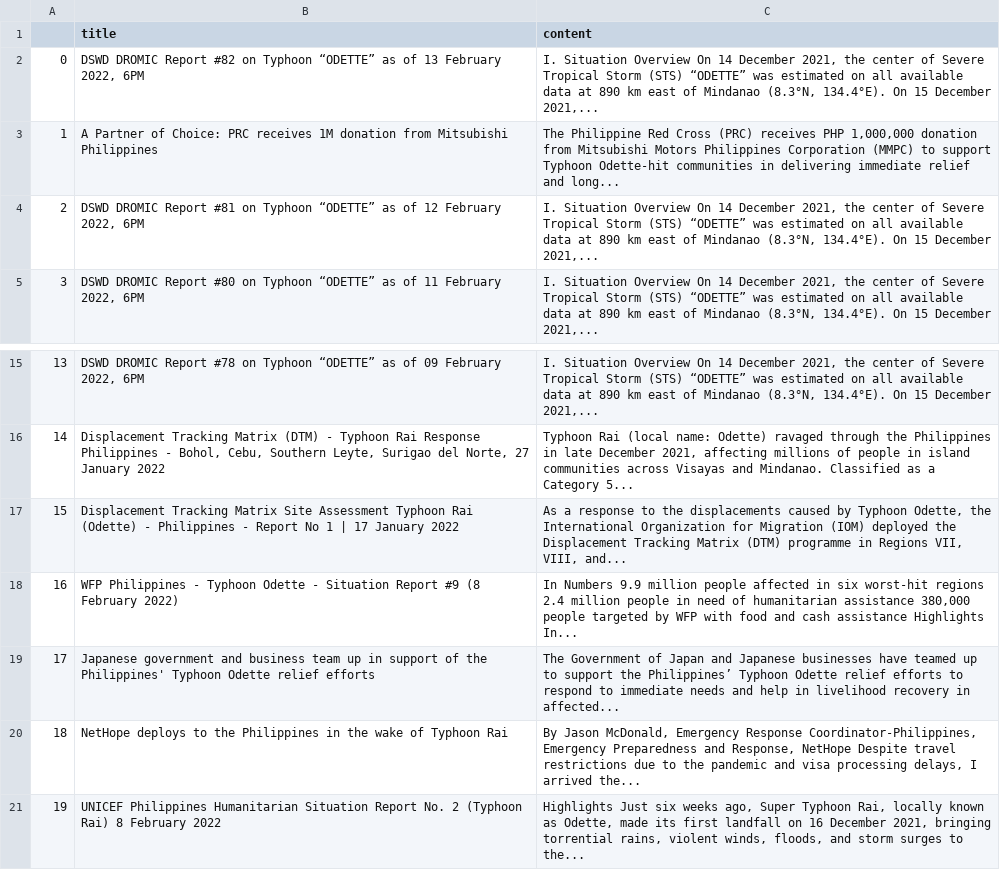
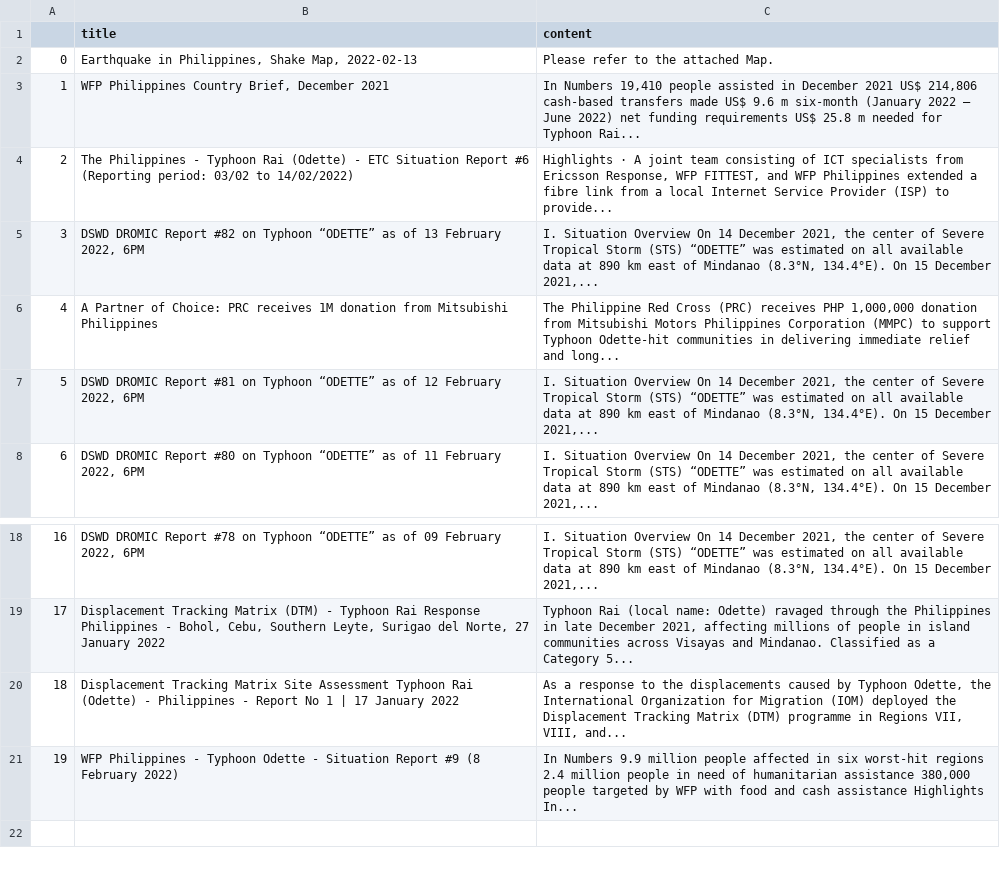
Before and after one commit to jgulane/Autoscraper-2, a CSV file: emergency_reports.csv, drawn as a sheet; only a part is shown, gaps mark what is left out; removed rows and columns are numbered as before the commit, all else as after; the diff names each change by its address in the sheet, - before the commit and + after, or states it on an @@ line.

```diff
--- a/emergency_reports.csv
+++ b/emergency_reports.csv
+row 2: 0 | Earthquake in Philippines, Shake Map, 2022-02-13 | Please refer to the attached Map.
+row 3: 1 | WFP Philippines Country Brief, December 2021 | In Numbers 19,410 people assisted in December 2021 US$ 214,806 cash-based transfers made US$ 9.6 m six-month (January 2022 – June 2022) net funding requirements US$ 25.8 m needed for Typhoon Rai...
+row 4: 2 | The Philippines - Typhoon Rai (Odette) - ETC Situation Report #6 (Reporting period: 03/02 to 14/02/2022) | Highlights · A joint team consisting of ICT specialists from Ericsson Response, WFP FITTEST, and WFP Philippines extended a fibre link from a local Internet Service Provider (ISP) to provide...
@@ column A renumbered between rows 5 and 21 @@
-row 19: 17 | Japanese government and business team up in support of the Philippines' Typhoon Odette relief efforts | The Government of Japan and Japanese businesses have teamed up to support the Philippines’ Typhoon Odette relief efforts to respond to immediate needs and help in livelihood recovery in affected...
-row 20: 18 | NetHope deploys to the Philippines in the wake of Typhoon Rai | By Jason McDonald, Emergency Response Coordinator-Philippines, Emergency Preparedness and Response, NetHope Despite travel restrictions due to the pandemic and visa processing delays, I arrived the...
-row 21: 19 | UNICEF Philippines Humanitarian Situation Report No. 2 (Typhoon Rai) 8 February 2022 | Highlights Just six weeks ago, Super Typhoon Rai, locally known as Odette, made its first landfall on 16 December 2021, bringing torrential rains, violent winds, floods, and storm surges to the...
```
